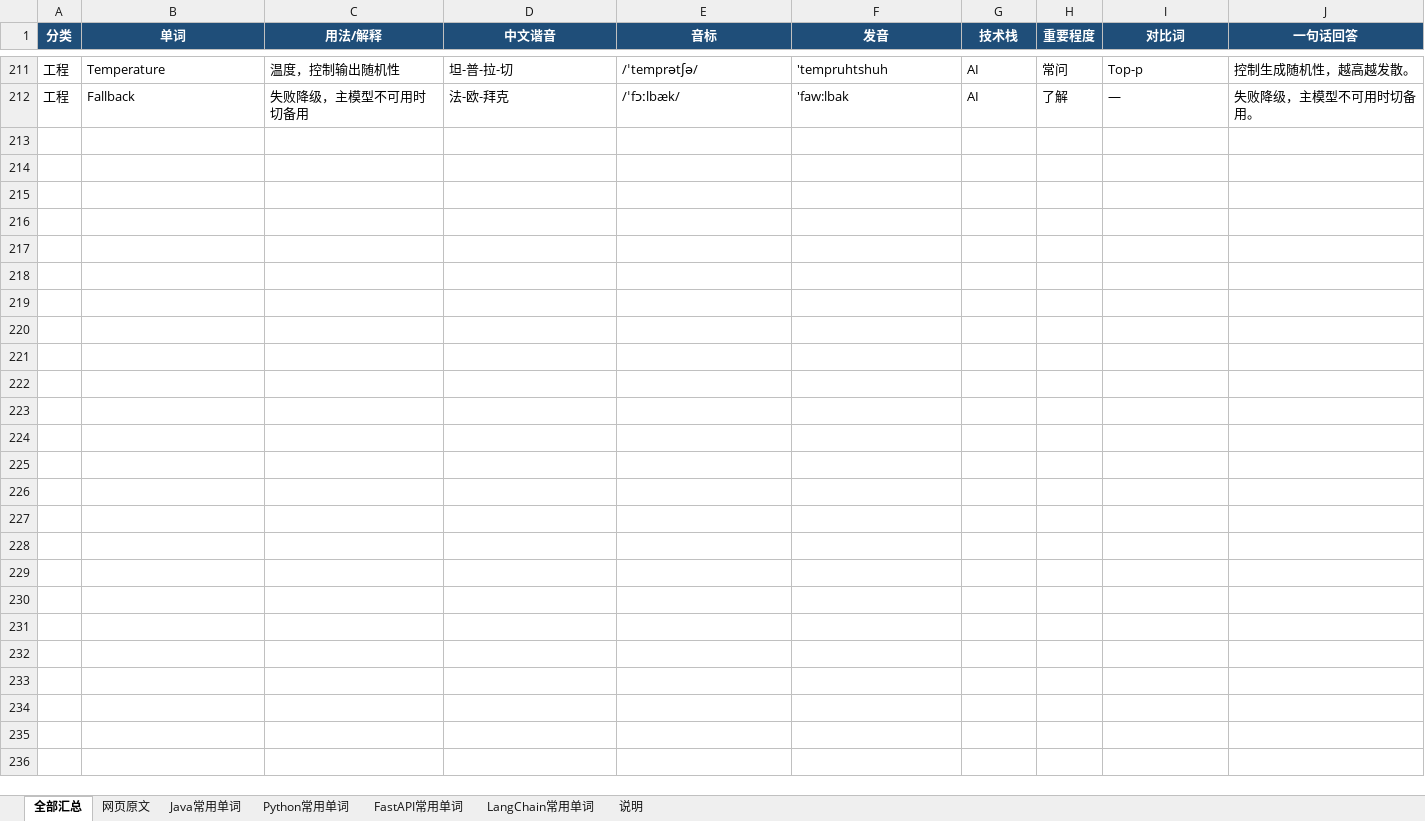
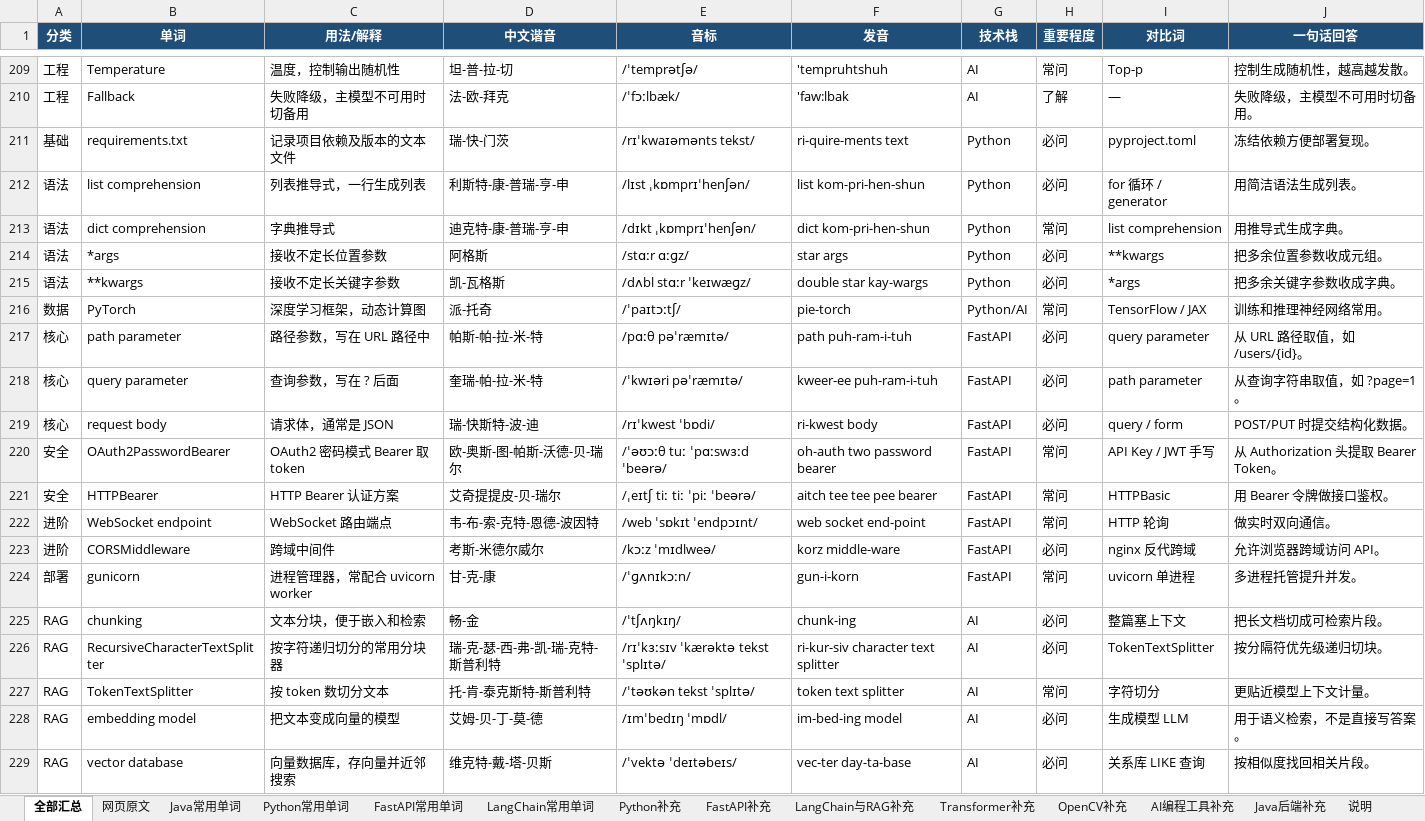
Before and after one commit to Tewelve-creator/twelve, an Excel workbook: docs/interview-vocab.xlsx, sheet 全部汇总, drawn as a sheet; only a part is shown, gaps mark what is left out; values as stored, in another font and other column widths than the file's, no borders; the diff covers the shown part only; the diff names each change by its address in the sheet, - before the commit and + after, or states it on an @@ line.

```diff
--- a/docs/interview-vocab.xlsx (sheet 全部汇总)
+++ b/docs/interview-vocab.xlsx (sheet 全部汇总)
+sheet tab: Python补充
+sheet tab: FastAPI补充
+sheet tab: LangChain与RAG补充
+sheet tab: Transformer补充
+sheet tab: OpenCV补充
+sheet tab: AI编程工具补充
+sheet tab: Java后端补充
+row 211: 基础 | requirements.txt | 记录项目依赖及版本的文本文件 | 瑞-快-门茨 | /rɪˈkwaɪəmənts tekst/ | ri-quire-ments text | Python | 必问 | pyproject.toml | 冻结依赖方便部署复现。
+row 212: 语法 | list comprehension | 列表推导式，一行生成列表 | 利斯特-康-普瑞-亨-申 | /lɪst ˌkɒmprɪˈhenʃən/ | list kom-pri-hen-shun | Python | 必问 | for 循环 / generator | 用简洁语法生成列表。
+row 213: 语法 | dict comprehension | 字典推导式 | 迪克特-康-普瑞-亨-申 | /dɪkt ˌkɒmprɪˈhenʃən/ | dict kom-pri-hen-shun | Python | 常问 | list comprehension | 用推导式生成字典。
+row 214: 语法 | *args | 接收不定长位置参数 | 阿格斯 | /stɑːr ɑːɡz/ | star args | Python | 必问 | **kwargs | 把多余位置参数收成元组。
+row 215: 语法 | **kwargs | 接收不定长关键字参数 | 凯-瓦格斯 | /dʌbl stɑːr ˈkeɪwæɡz/ | double star kay-wargs | Python | 必问 | *args | 把多余关键字参数收成字典。
+row 216: 数据 | PyTorch | 深度学习框架，动态计算图 | 派-托奇 | /ˈpaɪtɔːtʃ/ | pie-torch | Python/AI | 常问 | TensorFlow / JAX | 训练和推理神经网络常用。
+row 217: 核心 | path parameter | 路径参数，写在 URL 路径中 | 帕斯-帕-拉-米-特 | /pɑːθ pəˈræmɪtə/ | path puh-ram-i-tuh | FastAPI | 必问 | query parameter | 从 URL 路径取值，如 /users/{id}。
+row 218: 核心 | query parameter | 查询参数，写在 ? 后面 | 奎瑞-帕-拉-米-特 | /ˈkwɪəri pəˈræmɪtə/ | kweer-ee puh-ram-i-tuh | FastAPI | 必问 | path parameter | 从查询字符串取值，如 ?page=1。
+row 219: 核心 | request body | 请求体，通常是 JSON | 瑞-快斯特-波-迪 | /rɪˈkwest ˈbɒdi/ | ri-kwest body | FastAPI | 必问 | query / form | POST/PUT 时提交结构化数据。
+row 220: 安全 | OAuth2PasswordBearer | OAuth2 密码模式 Bearer 取 token | 欧-奥斯-图-帕斯-沃德-贝-瑞尔 | /ˈəʊɔːθ tuː ˈpɑːswɜːd ˈbeərə/ | oh-auth two password bearer | FastAPI | 常问 | API Key / JWT 手写 | 从 Authorization 头提取 Bearer Token。
+row 221: 安全 | HTTPBearer | HTTP Bearer 认证方案 | 艾奇提提皮-贝-瑞尔 | /ˌeɪtʃ tiː tiː ˈpiː ˈbeərə/ | aitch tee tee pee bearer | FastAPI | 常问 | HTTPBasic | 用 Bearer 令牌做接口鉴权。
+row 222: 进阶 | WebSocket endpoint | WebSocket 路由端点 | 韦-布-索-克特-恩德-波因特 | /web ˈsɒkɪt ˈendpɔɪnt/ | web socket end-point | FastAPI | 常问 | HTTP 轮询 | 做实时双向通信。
+row 223: 进阶 | CORSMiddleware | 跨域中间件 | 考斯-米德尔威尔 | /kɔːz ˈmɪdlweə/ | korz middle-ware | FastAPI | 必问 | nginx 反代跨域 | 允许浏览器跨域访问 API。
+row 224: 部署 | gunicorn | 进程管理器，常配合 uvicorn worker | 甘-克-康 | /ˈɡʌnɪkɔːn/ | gun-i-korn | FastAPI | 常问 | uvicorn 单进程 | 多进程托管提升并发。
+row 225: RAG | chunking | 文本分块，便于嵌入和检索 | 畅-金 | /ˈtʃʌŋkɪŋ/ | chunk-ing | AI | 必问 | 整篇塞上下文 | 把长文档切成可检索片段。
+row 226: RAG | RecursiveCharacterTextSplitter | 按字符递归切分的常用分块器 | 瑞-克-瑟-西-弗-凯-瑞-克特-斯普利特 | /rɪˈkɜːsɪv ˈkærəktə tekst ˈsplɪtə/ | ri-kur-siv character text splitter | AI | 必问 | TokenTextSplitter | 按分隔符优先级递归切块。
+row 227: RAG | TokenTextSplitter | 按 token 数切分文本 | 托-肯-泰克斯特-斯普利特 | /ˈtəʊkən tekst ˈsplɪtə/ | token text splitter | AI | 常问 | 字符切分 | 更贴近模型上下文计量。
+row 228: RAG | embedding model | 把文本变成向量的模型 | 艾姆-贝-丁-莫-德 | /ɪmˈbedɪŋ ˈmɒdl/ | im-bed-ing model | AI | 必问 | 生成模型 LLM | 用于语义检索，不是直接写答案。
+row 229: RAG | vector database | 向量数据库，存向量并近邻搜索 | 维克特-戴-塔-贝斯 | /ˈvektə ˈdeɪtəbeɪs/ | vec-ter day-ta-base | AI | 必问 | 关系库 LIKE 查询 | 按相似度找回相关片段。
```
Also changed, not shown: 89 added rows and 2 removed rows elsewhere in this sheet, sheet 网页原文, sheet 说明, sheet FastAPI常用单词, sheet Python常用单词, sheet Java常用单词, sheet LangChain常用单词, 面试常用单词_Java_Python_FastAPI_LangChain.xlsx, 2 other files.
